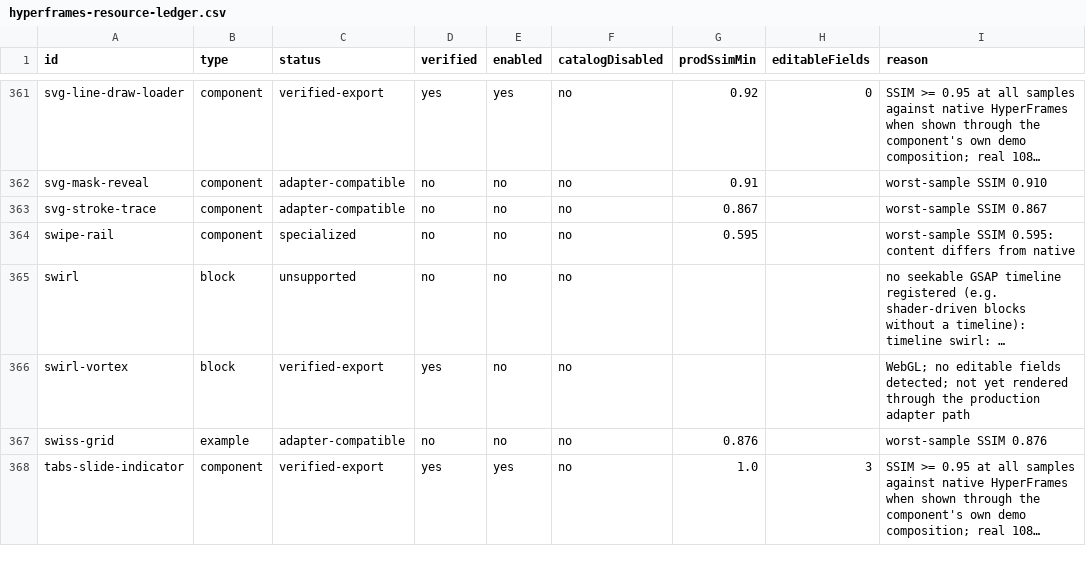
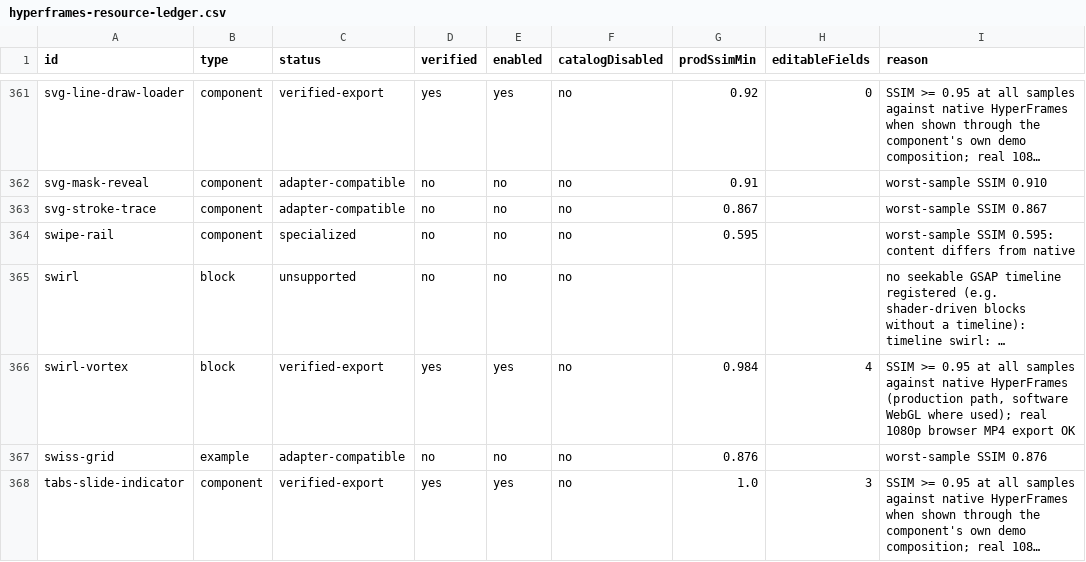
Before and after one commit to deangilmoreremix/remix-new-editor, a CSV file: docs/hyperframes-resource-ledger.csv, drawn as a sheet; only a part is shown, gaps mark what is left out; long unchanged cells end in …; the diff covers the shown part only; the diff names each change by its address in the sheet, - before the commit and + after, or states it on an @@ line.

```diff
--- a/docs/hyperframes-resource-ledger.csv
+++ b/docs/hyperframes-resource-ledger.csv
-E366 (enabled): no
+E366 (enabled): yes
-G366 (prodSsimMin): (empty)
+G366 (prodSsimMin): 0.984
-H366 (editableFields): (empty)
+H366 (editableFields): 4
-I366 (reason): WebGL; no editable fields detected; not yet rendered through the production adapter path
+I366 (reason): SSIM >= 0.95 at all samples against native HyperFrames (production path, software WebGL where used); real 1080p browser MP4 export OK
```
Also changed, not shown: 66 edited cells elsewhere in this file, 47 other files.
